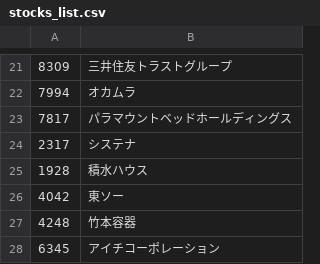
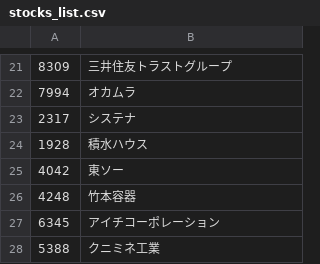
Before and after one commit to oknonac18-gif/dividend-tracker, a CSV file: data/stocks_list.csv, drawn as a sheet; only a part is shown, gaps mark what is left out; the shorter side is filled out with more unchanged rows.

Commit message:
chore: remove delisted stock 7817 パラマウントベッドHD

```diff
--- a/data/stocks_list.csv
+++ b/data/stocks_list.csv
@@ -22,3 +22,2 @@
 7994,オカムラ
-7817,パラマウントベッドホールディングス
 2317,システナ
```
